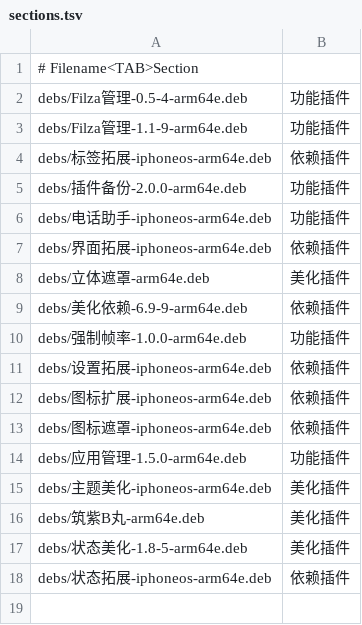
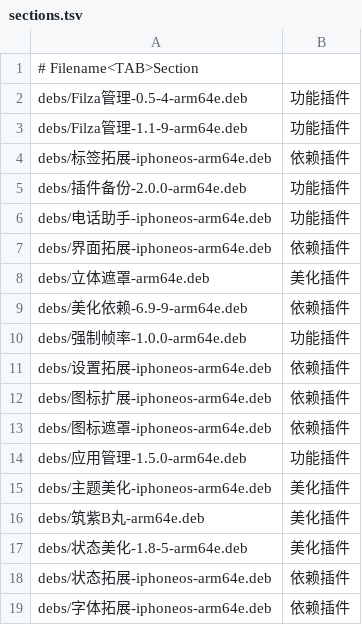
Before and after one commit to 154328106/repo, a TSV file: config/sections.tsv, drawn as a sheet.

Commit message:
Add 字体拓展-iphoneos-arm64e

```diff
--- a/config/sections.tsv
+++ b/config/sections.tsv
@@ -18 +18,2 @@ debs/状态美化-1.8-5-arm64e.deb	美化插件
 debs/状态拓展-iphoneos-arm64e.deb	依赖插件
+debs/字体拓展-iphoneos-arm64e.deb	依赖插件
```
Also changed, not shown: 1 other file.
